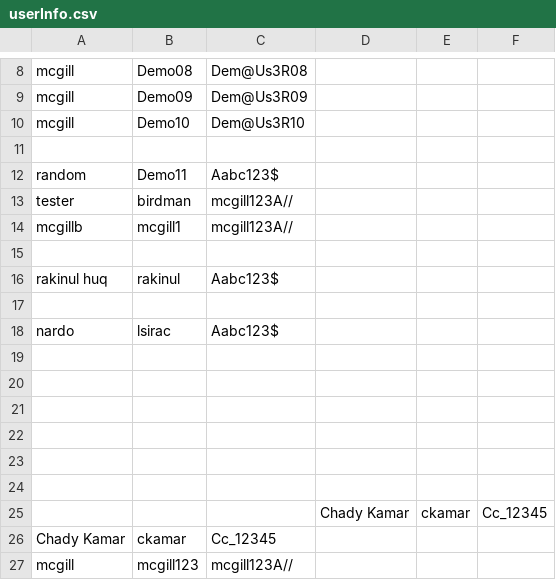
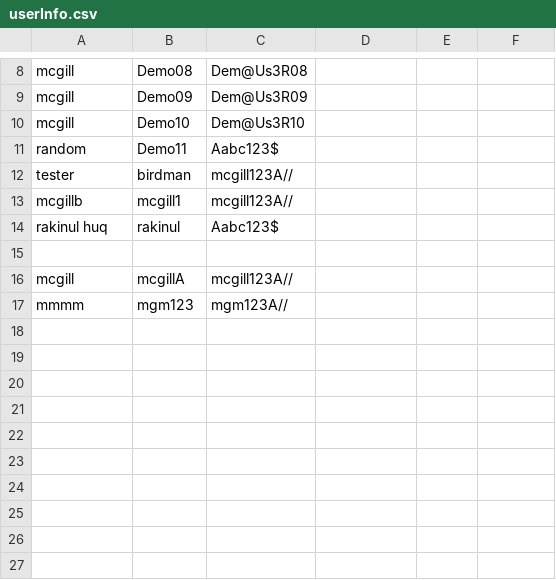
Before and after one commit to CloudandReact/gameProject, a CSV file: Prototype/src/menu/userInfo.csv, drawn as a sheet; only a part is shown, gaps mark what is left out; removed rows and columns are numbered as before the commit, all else as after; the diff names each change by its address in the sheet, - before the commit and + after, or states it on an @@ line.

```diff
--- a/Prototype/src/menu/userInfo.csv
+++ b/Prototype/src/menu/userInfo.csv
-row 11: (empty)
-row 15: (empty)
-row 18: nardo | lsirac | Aabc123$
-row 19: (empty)
-row 20: (empty)
-row 21: (empty)
-row 22: (empty)
-row 23: (empty)
-row 24: (empty)
-row 25:  |  |  | Chady Kamar | ckamar | Cc_12345
-row 26: Chady Kamar | ckamar | Cc_12345
-B16: mcgill123
+B16: mcgillA
+row 17: mmmm | mgm123 | mgm123A//
```
Also changed, not shown: 4 other files.
